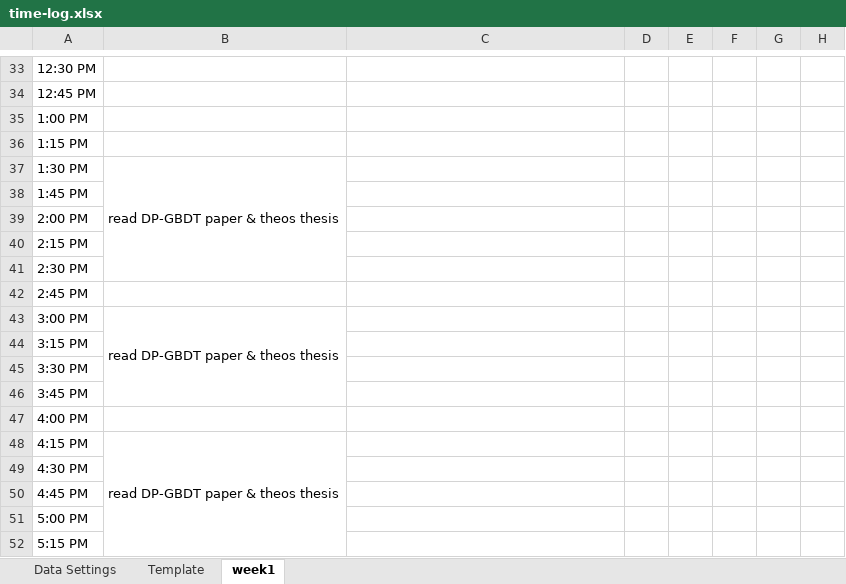
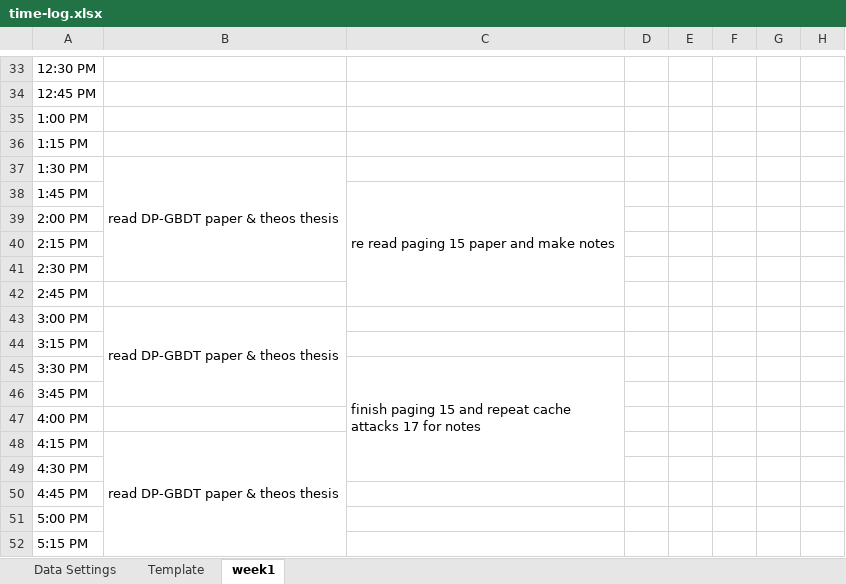
Before and after one commit to loretanr/dp-gbdt, an Excel workbook: time-log.xlsx, sheet week1, drawn as a sheet; only a part is shown, gaps mark what is left out; values as stored, in another font and other column widths than the file's, no cell formats; the diff covers the shown part only; the diff names each change by its address in the sheet, - before the commit and + after, or states it on an @@ line.

Commit message:
cache17 notes

```diff
--- a/time-log.xlsx (sheet week1)
+++ b/time-log.xlsx (sheet week1)
-C38: (empty)
+C38: re read paging 15 paper and make notes
+C38:C42 merged
-C45: (empty)
+C45: finish paging 15 and repeat cache attacks 17 for notes
+C45:C49 merged
```
Also changed, not shown: 5 edited cells and merged cells elsewhere in this sheet, cell formats, 4 other files.
